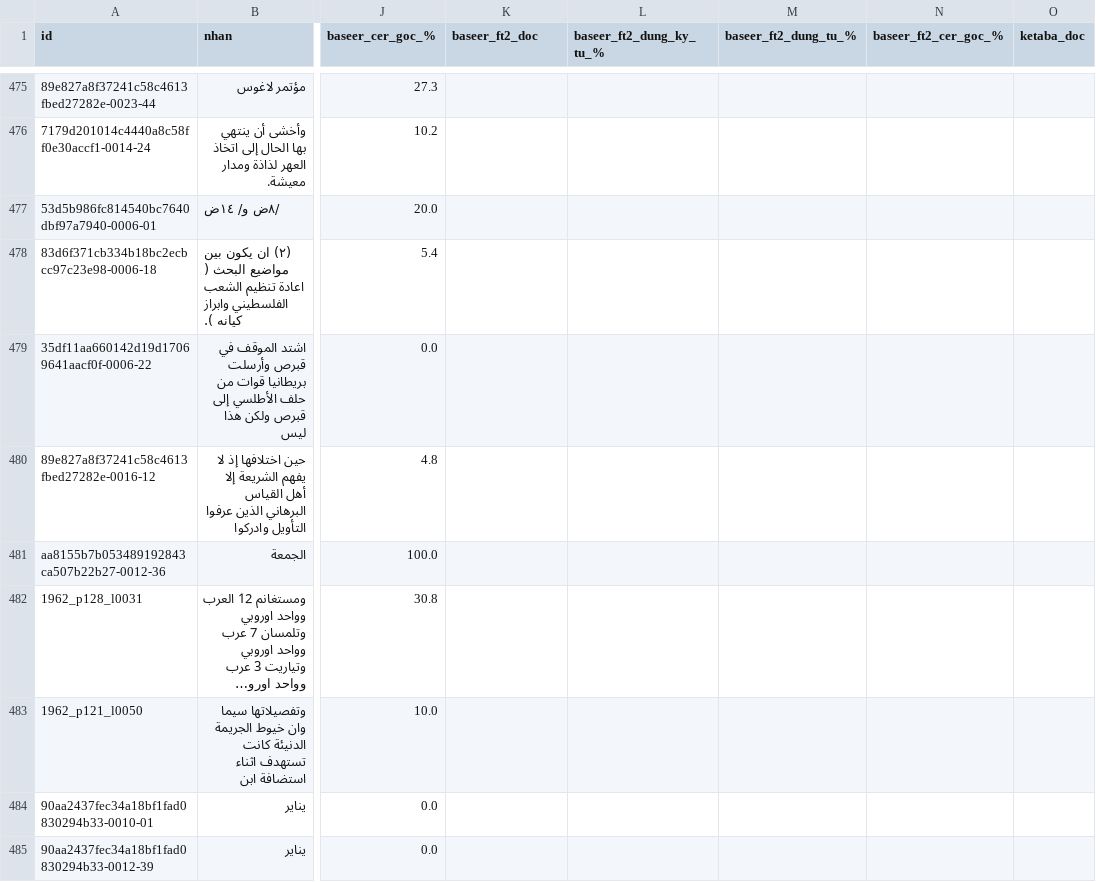
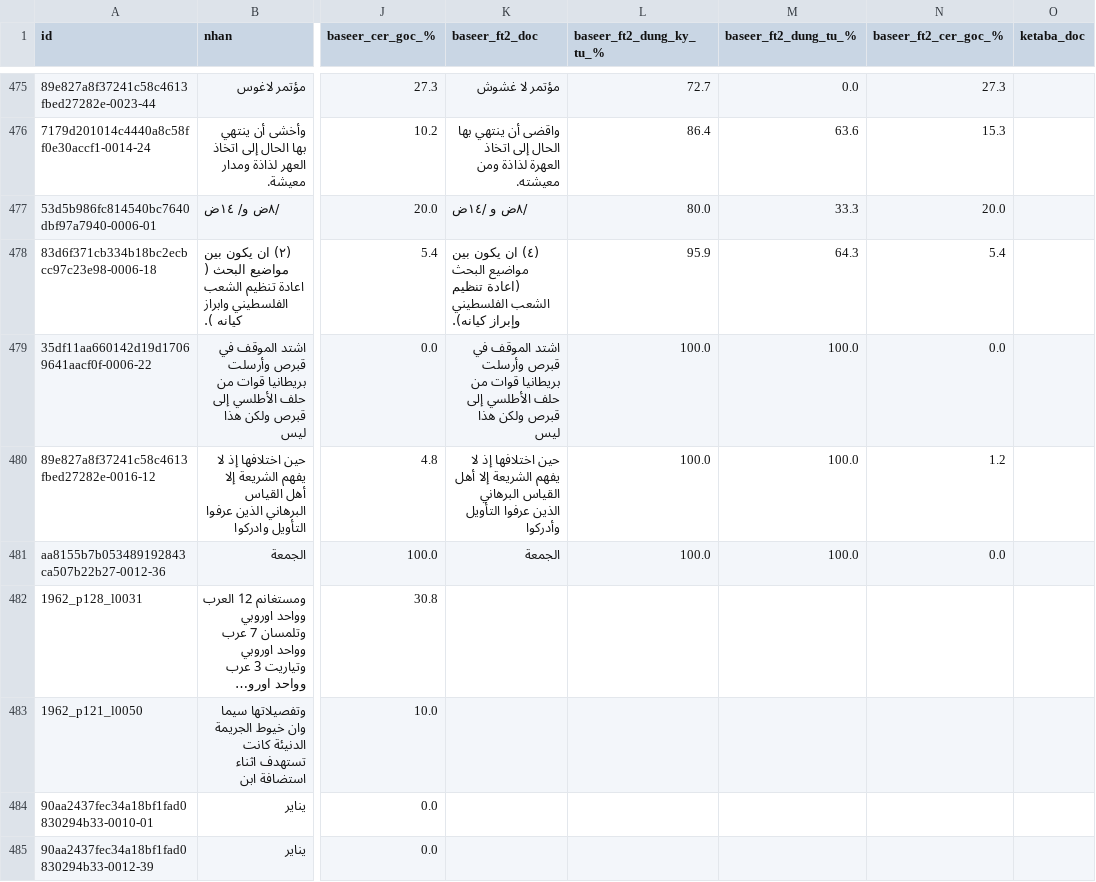
Before and after one commit to khanhkhmt/ocr-bench, a CSV file: htr_eval_n500/chi_tiet.csv, drawn as a sheet; only a part is shown, gaps mark what is left out; long unchanged cells end in …; the diff covers the shown part only; the diff names each change by its address in the sheet, - before the commit and + after, or states it on an @@ line.

```diff
--- a/htr_eval_n500/chi_tiet.csv
+++ b/htr_eval_n500/chi_tiet.csv
-K475 (baseer_ft2_doc): (empty)
+K475 (baseer_ft2_doc): مؤتمر لا غشوش
-L475 (baseer_ft2_dung_ky_tu_%): (empty)
+L475 (baseer_ft2_dung_ky_tu_%): 72.7
-M475 (baseer_ft2_dung_tu_%): (empty)
+M475 (baseer_ft2_dung_tu_%): 0.0
-N475 (baseer_ft2_cer_goc_%): (empty)
+N475 (baseer_ft2_cer_goc_%): 27.3
-K476 (baseer_ft2_doc): (empty)
+K476 (baseer_ft2_doc): واقضى أن ينتهي بها الحال إلى اتخاذ العهرة لذاذة ومن معيشته.
-L476 (baseer_ft2_dung_ky_tu_%): (empty)
+L476 (baseer_ft2_dung_ky_tu_%): 86.4
-M476 (baseer_ft2_dung_tu_%): (empty)
+M476 (baseer_ft2_dung_tu_%): 63.6
-N476 (baseer_ft2_cer_goc_%): (empty)
+N476 (baseer_ft2_cer_goc_%): 15.3
-K477 (baseer_ft2_doc): (empty)
+K477 (baseer_ft2_doc): /٨ض و /١٤ض
-L477 (baseer_ft2_dung_ky_tu_%): (empty)
+L477 (baseer_ft2_dung_ky_tu_%): 80.0
-M477 (baseer_ft2_dung_tu_%): (empty)
+M477 (baseer_ft2_dung_tu_%): 33.3
-N477 (baseer_ft2_cer_goc_%): (empty)
+N477 (baseer_ft2_cer_goc_%): 20.0
-K478 (baseer_ft2_doc): (empty)
+K478 (baseer_ft2_doc): (٤) ان يكون بين مواضيع البحث (اعادة تنظيم الشعب الفلسطيني وإبراز كيانه).
-L478 (baseer_ft2_dung_ky_tu_%): (empty)
+L478 (baseer_ft2_dung_ky_tu_%): 95.9
-M478 (baseer_ft2_dung_tu_%): (empty)
+M478 (baseer_ft2_dung_tu_%): 64.3
-N478 (baseer_ft2_cer_goc_%): (empty)
+N478 (baseer_ft2_cer_goc_%): 5.4
-K479 (baseer_ft2_doc): (empty)
+K479 (baseer_ft2_doc): اشتد الموقف في قبرص وأرسلت بريطانيا قوات من حلف الأطلسي إلى قبرص ولكن هذا ليس
-L479:L481 (baseer_ft2_dung_ky_tu_%): (empty)
+L479:L481 (baseer_ft2_dung_ky_tu_%): 100.0
-M479:M481 (baseer_ft2_dung_tu_%): (empty)
+M479:M481 (baseer_ft2_dung_tu_%): 100.0
-N479 (baseer_ft2_cer_goc_%): (empty)
+N479 (baseer_ft2_cer_goc_%): 0.0
-K480 (baseer_ft2_doc): (empty)
+K480 (baseer_ft2_doc): حين اختلافها إذ لا يفهم الشريعة إلا أهل القياس البرهاني الذين عرفوا التأويل وأدركوا
-N480 (baseer_ft2_cer_goc_%): (empty)
+N480 (baseer_ft2_cer_goc_%): 1.2
-K481 (baseer_ft2_doc): (empty)
+K481 (baseer_ft2_doc): الجمعة
-N481 (baseer_ft2_cer_goc_%): (empty)
+N481 (baseer_ft2_cer_goc_%): 0.0
```
Also changed, not shown: 36 edited cells elsewhere in this file, 4 other files.
